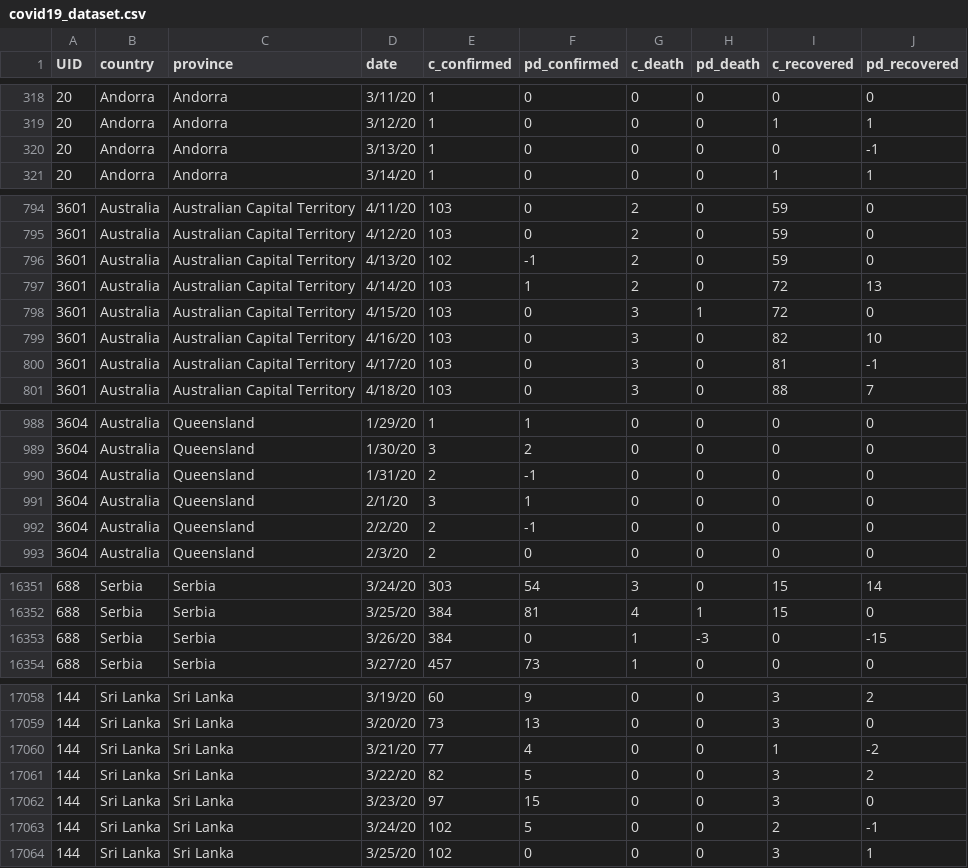
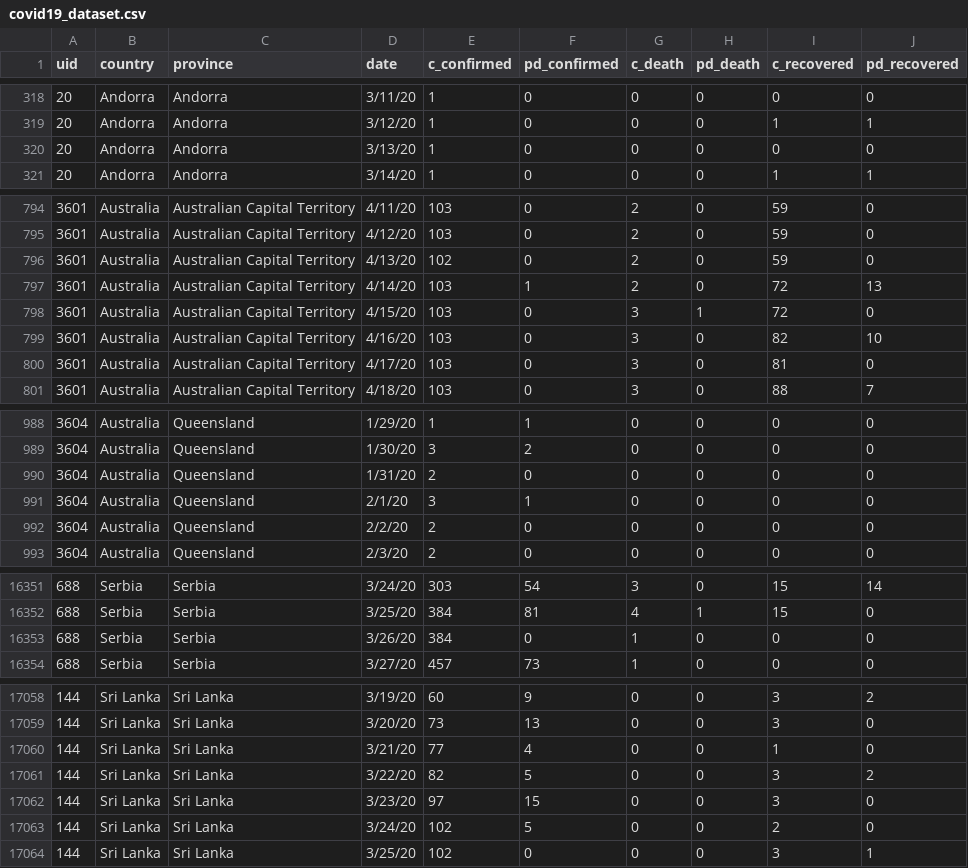
Before and after one commit to databellum/hippocampus, a CSV file: covid-19/covid19_dataset.csv, drawn as a sheet; only a part is shown, gaps mark what is left out; the diff covers the shown part only.

```diff
--- a/covid-19/covid19_dataset.csv
+++ b/covid-19/covid19_dataset.csv
@@ -1 +1 @@
-UID,country,province,date,c_confirmed,pd_confirmed,c_death,pd_death,c_recovered,pd_recovered
+uid,country,province,date,c_confirmed,pd_confirmed,c_death,pd_death,c_recovered,pd_recovered
@@ -319,3 +319,3 @@ UID,country,province,date,c_confirmed,pd_confirmed,c_death,pd_death,c_recovered,
 20,Andorra,Andorra,3/12/20,1,0,0,0,1,1
-20,Andorra,Andorra,3/13/20,1,0,0,0,0,-1
+20,Andorra,Andorra,3/13/20,1,0,0,0,0,0
 20,Andorra,Andorra,3/14/20,1,0,0,0,1,1
@@ -795,3 +795,3 @@ UID,country,province,date,c_confirmed,pd_confirmed,c_death,pd_death,c_recovered,
 3601,Australia,Australian Capital Territory,4/12/20,103,0,2,0,59,0
-3601,Australia,Australian Capital Territory,4/13/20,102,-1,2,0,59,0
+3601,Australia,Australian Capital Territory,4/13/20,102,0,2,0,59,0
 3601,Australia,Australian Capital Territory,4/14/20,103,1,2,0,72,13
@@ -799,3 +799,3 @@ UID,country,province,date,c_confirmed,pd_confirmed,c_death,pd_death,c_recovered,
 3601,Australia,Australian Capital Territory,4/16/20,103,0,3,0,82,10
-3601,Australia,Australian Capital Territory,4/17/20,103,0,3,0,81,-1
+3601,Australia,Australian Capital Territory,4/17/20,103,0,3,0,81,0
 3601,Australia,Australian Capital Territory,4/18/20,103,0,3,0,88,7
@@ -989,5 +989,5 @@ UID,country,province,date,c_confirmed,pd_confirmed,c_death,pd_death,c_recovered,
 3604,Australia,Queensland,1/30/20,3,2,0,0,0,0
-3604,Australia,Queensland,1/31/20,2,-1,0,0,0,0
+3604,Australia,Queensland,1/31/20,2,0,0,0,0,0
 3604,Australia,Queensland,2/1/20,3,1,0,0,0,0
-3604,Australia,Queensland,2/2/20,2,-1,0,0,0,0
+3604,Australia,Queensland,2/2/20,2,0,0,0,0,0
 3604,Australia,Queensland,2/3/20,2,0,0,0,0,0
@@ -16352,3 +16352,3 @@ UID,country,province,date,c_confirmed,pd_confirmed,c_death,pd_death,c_recovered,
 688,Serbia,Serbia,3/25/20,384,81,4,1,15,0
-688,Serbia,Serbia,3/26/20,384,0,1,-3,0,-15
+688,Serbia,Serbia,3/26/20,384,0,1,0,0,0
 688,Serbia,Serbia,3/27/20,457,73,1,0,0,0
@@ -17059,6 +17059,6 @@ UID,country,province,date,c_confirmed,pd_confirmed,c_death,pd_death,c_recovered,
 144,Sri Lanka,Sri Lanka,3/20/20,73,13,0,0,3,0
-144,Sri Lanka,Sri Lanka,3/21/20,77,4,0,0,1,-2
+144,Sri Lanka,Sri Lanka,3/21/20,77,4,0,0,1,0
 144,Sri Lanka,Sri Lanka,3/22/20,82,5,0,0,3,2
 144,Sri Lanka,Sri Lanka,3/23/20,97,15,0,0,3,0
-144,Sri Lanka,Sri Lanka,3/24/20,102,5,0,0,2,-1
+144,Sri Lanka,Sri Lanka,3/24/20,102,5,0,0,2,0
 144,Sri Lanka,Sri Lanka,3/25/20,102,0,0,0,3,1
```
Also changed, not shown: 59 edited cells elsewhere in this file.
